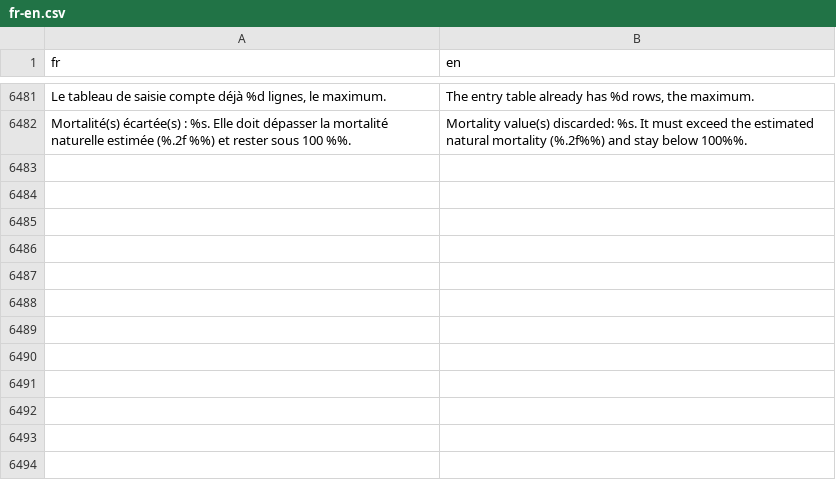
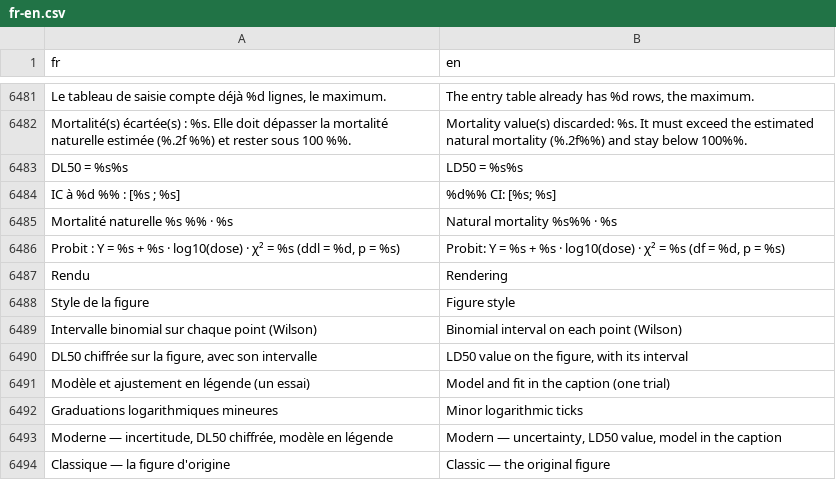
Before and after one commit to houphouet/hstat, a CSV file: inst/app/i18n/fr-en.csv, drawn as a sheet; only a part is shown, gaps mark what is left out; the diff names each change by its address in the sheet, - before the commit and + after, or states it on an @@ line.

```diff
--- a/inst/app/i18n/fr-en.csv
+++ b/inst/app/i18n/fr-en.csv
+row 6483: DL50 = %s%s | LD50 = %s%s
+row 6484: IC à %d %% : [%s ; %s] | %d%% CI: [%s; %s]
+row 6485: Mortalité naturelle %s %% · %s | Natural mortality %s%% · %s
+row 6486: Probit : Y = %s + %s · log10(dose) · χ² = %s (ddl = %d, p = %s) | Probit: Y = %s + %s · log10(dose) · χ² = %s (df = %d, p = %s)
+row 6487: Rendu | Rendering
+row 6488: Style de la figure | Figure style
+row 6489: Intervalle binomial sur chaque point (Wilson) | Binomial interval on each point (Wilson)
+row 6490: DL50 chiffrée sur la figure, avec son intervalle | LD50 value on the figure, with its interval
+row 6491: Modèle et ajustement en légende (un essai) | Model and fit in the caption (one trial)
+row 6492: Graduations logarithmiques mineures | Minor logarithmic ticks
+row 6493: Moderne — incertitude, DL50 chiffrée, modèle en légende | Modern — uncertainty, LD50 value, model in the caption
+row 6494: Classique — la figure d'origine | Classic — the original figure
```
Also changed, not shown: 5 other files.
